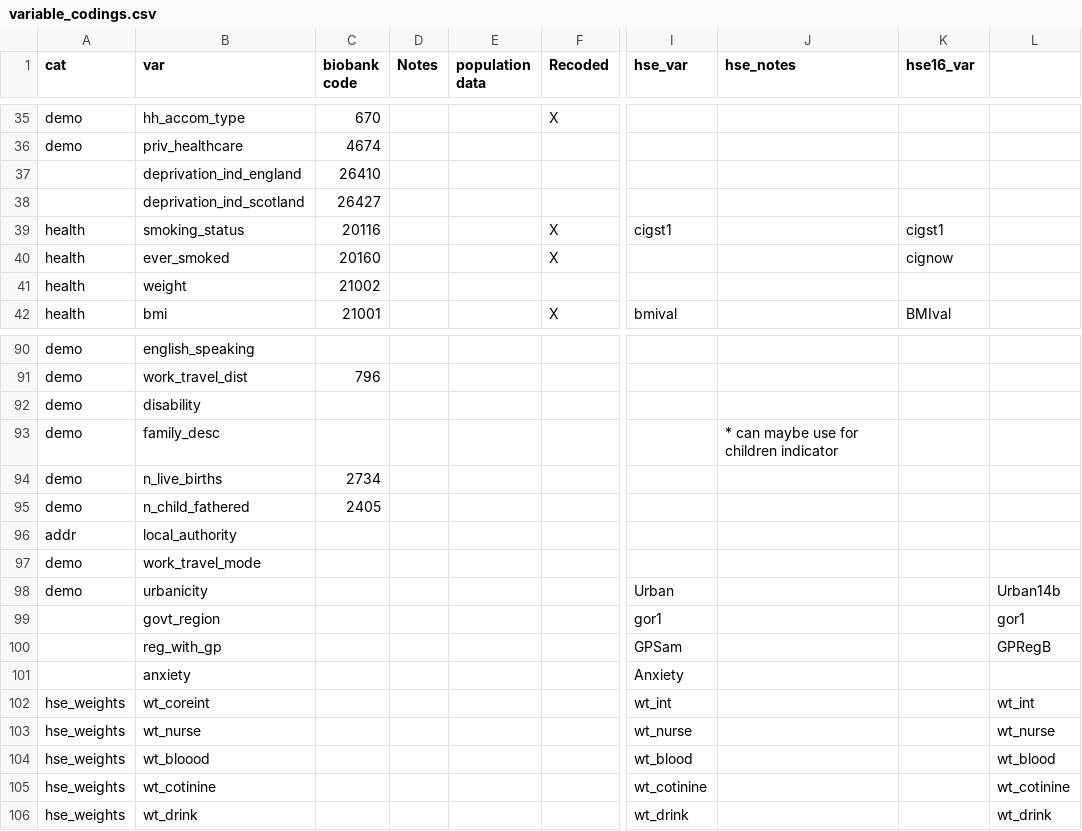
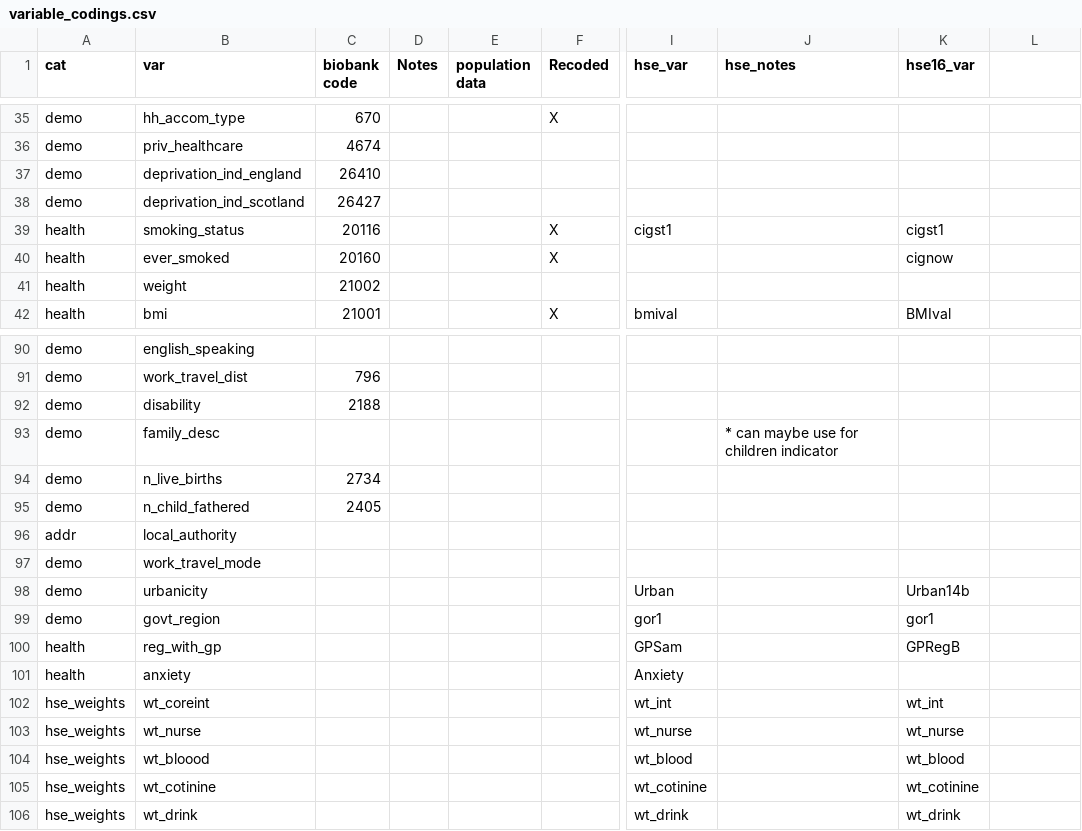
Before and after one commit to vcbradley/ukb-selection-bias, a CSV file: variable_codings.csv, drawn as a sheet; only a part is shown, gaps mark what is left out; the diff names each change by its address in the sheet, - before the commit and + after, or states it on an @@ line.

Commit message:
tweaks

```diff
--- a/variable_codings.csv
+++ b/variable_codings.csv
-A37:A38 (cat): (empty)
+A37:A38 (cat): demo
-C92 (biobank code): (empty)
+C92 (biobank code): 2188
-K98 (hse16_var): (empty)
+K98 (hse16_var): Urban14b
-L98: Urban14b
+L98: (empty)
-A99 (cat): (empty)
+A99 (cat): demo
-K99 (hse16_var): (empty)
+K99 (hse16_var): gor1
-L99: gor1
+L99: (empty)
-A100:A101 (cat): (empty)
+A100:A101 (cat): health
-K100 (hse16_var): (empty)
+K100 (hse16_var): GPRegB
-L100: GPRegB
+L100: (empty)
-K102 (hse16_var): (empty)
+K102 (hse16_var): wt_int
-L102: wt_int
+L102: (empty)
-K103 (hse16_var): (empty)
+K103 (hse16_var): wt_nurse
-L103: wt_nurse
+L103: (empty)
-K104 (hse16_var): (empty)
+K104 (hse16_var): wt_blood
-L104: wt_blood
+L104: (empty)
-K105 (hse16_var): (empty)
+K105 (hse16_var): wt_cotinine
-L105: wt_cotinine
+L105: (empty)
-K106 (hse16_var): (empty)
+K106 (hse16_var): wt_drink
-L106: wt_drink
+L106: (empty)
```
